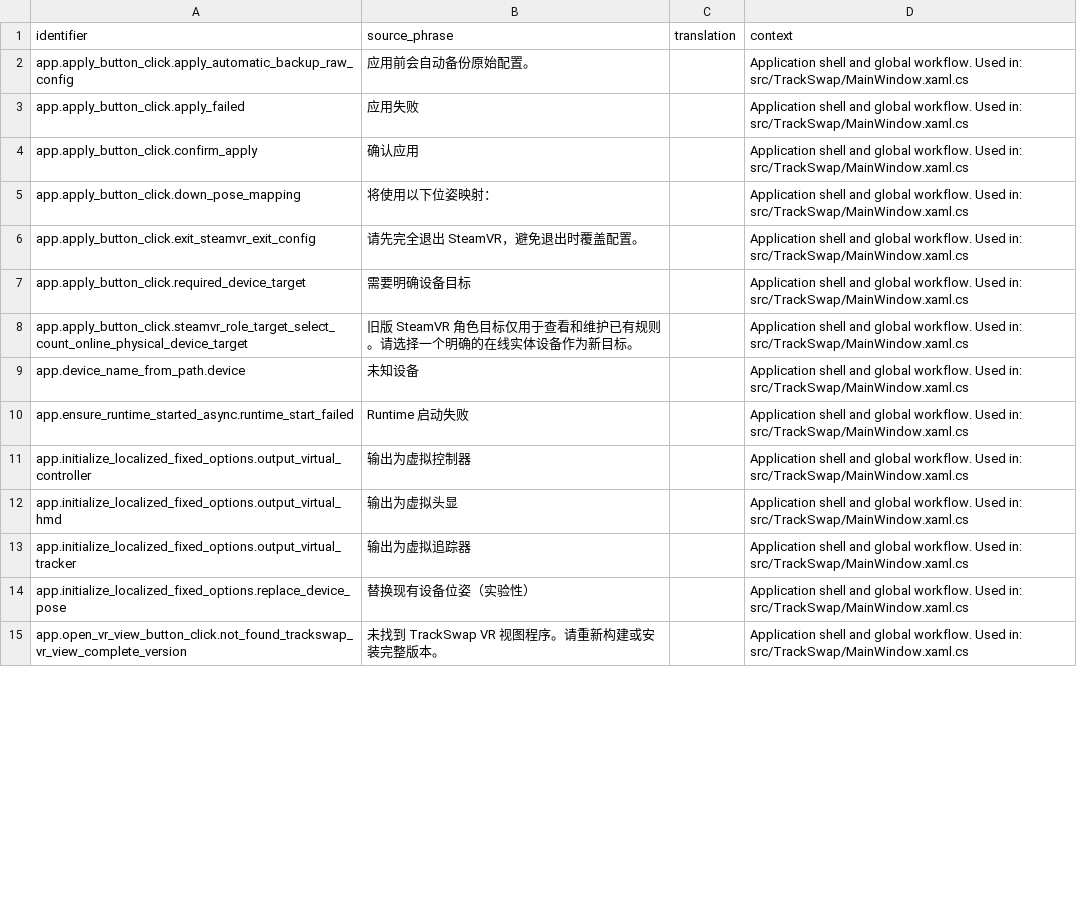
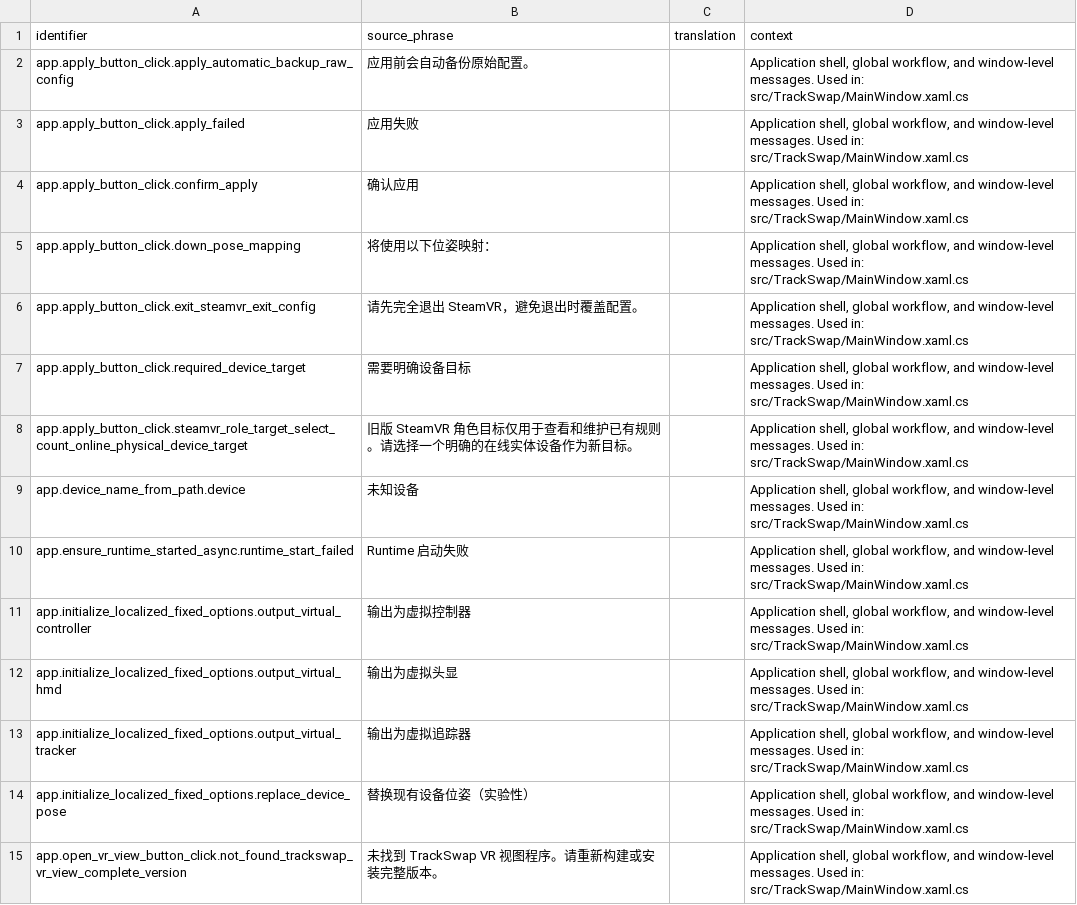
Before and after one commit to Hrenact/TrackSwap, a CSV file: localization/crowdin/source.csv, drawn as a sheet; only a part is shown; the diff covers the shown part only.

Commit message:
chore: refresh Crowdin source context

```diff
--- a/localization/crowdin/source.csv
+++ b/localization/crowdin/source.csv
@@ -1,19 +1,19 @@
 "identifier","source_phrase","translation","context"
-"app.apply_button_click.apply_automatic_backup_raw_config","
-
-应用前会自动备份原始配置。","","Application shell and global workflow. Used in: src/TrackSwap/MainWindow.xaml.cs"
-"app.apply_button_click.apply_failed","应用失败","","Application shell and global workflow. Used in: src/TrackSwap/MainWindow.xaml.cs"
-"app.apply_button_click.confirm_apply","确认应用","","Application shell and global workflow. Used in: src/TrackSwap/MainWindow.xaml.cs"
-"app.apply_button_click.down_pose_mapping","将使用以下位姿映射：
-
-","","Application shell and global workflow. Used in: src/TrackSwap/MainWindow.xaml.cs"
-"app.apply_button_click.exit_steamvr_exit_config","请先完全退出 SteamVR，避免退出时覆盖配置。","","Application shell and global workflow. Used in: src/TrackSwap/MainWindow.xaml.cs"
-"app.apply_button_click.required_device_target","需要明确设备目标","","Application shell and global workflow. Used in: src/TrackSwap/MainWindow.xaml.cs"
-"app.apply_button_click.steamvr_role_target_select_count_online_physical_device_target","旧版 SteamVR 角色目标仅用于查看和维护已有规则。请选择一个明确的在线实体设备作为新目标。","","Application shell and global workflow. Used in: src/TrackSwap/MainWindow.xaml.cs"
-"app.device_name_from_path.device","未知设备","","Application shell and global workflow. Used in: src/TrackSwap/MainWindow.xaml.cs"
-"app.ensure_runtime_started_async.runtime_start_failed","Runtime 启动失败","","Application shell and global workflow. Used in: src/TrackSwap/MainWindow.xaml.cs"
-"app.initialize_localized_fixed_options.output_virtual_controller","输出为虚拟控制器","","Application shell and global workflow. Used in: src/TrackSwap/MainWindow.xaml.cs"
-"app.initialize_localized_fixed_options.output_virtual_hmd","输出为虚拟头显","","Application shell and global workflow. Used in: src/TrackSwap/MainWindow.xaml.cs"
-"app.initialize_localized_fixed_options.output_virtual_tracker","输出为虚拟追踪器","","Application shell and global workflow. Used in: src/TrackSwap/MainWindow.xaml.cs"
-"app.initialize_localized_fixed_options.replace_device_pose","替换现有设备位姿（实验性）","","Application shell and global workflow. Used in: src/TrackSwap/MainWindow.xaml.cs"
-"app.open_vr_view_button_click.not_found_trackswap_vr_view_complete_version","未找到 TrackSwap VR 视图程序。请重新构建或安装完整版本。","","Application shell and global workflow. Used in: src/TrackSwap/MainWindow.xaml.cs"
+"app.apply_button_click.apply_automatic_backup_raw_config","
+
+应用前会自动备份原始配置。","","Application shell, global workflow, and window-level messages. Used in: src/TrackSwap/MainWindow.xaml.cs"
+"app.apply_button_click.apply_failed","应用失败","","Application shell, global workflow, and window-level messages. Used in: src/TrackSwap/MainWindow.xaml.cs"
+"app.apply_button_click.confirm_apply","确认应用","","Application shell, global workflow, and window-level messages. Used in: src/TrackSwap/MainWindow.xaml.cs"
+"app.apply_button_click.down_pose_mapping","将使用以下位姿映射：
+
+","","Application shell, global workflow, and window-level messages. Used in: src/TrackSwap/MainWindow.xaml.cs"
+"app.apply_button_click.exit_steamvr_exit_config","请先完全退出 SteamVR，避免退出时覆盖配置。","","Application shell, global workflow, and window-level messages. Used in: src/TrackSwap/MainWindow.xaml.cs"
+"app.apply_button_click.required_device_target","需要明确设备目标","","Application shell, global workflow, and window-level messages. Used in: src/TrackSwap/MainWindow.xaml.cs"
+"app.apply_button_click.steamvr_role_target_select_count_online_physical_device_target","旧版 SteamVR 角色目标仅用于查看和维护已有规则。请选择一个明确的在线实体设备作为新目标。","","Application shell, global workflow, and window-level messages. Used in: src/TrackSwap/MainWindow.xaml.cs"
+"app.device_name_from_path.device","未知设备","","Application shell, global workflow, and window-level messages. Used in: src/TrackSwap/MainWindow.xaml.cs"
+"app.ensure_runtime_started_async.runtime_start_failed","Runtime 启动失败","","Application shell, global workflow, and window-level messages. Used in: src/TrackSwap/MainWindow.xaml.cs"
+"app.initialize_localized_fixed_options.output_virtual_controller","输出为虚拟控制器","","Application shell, global workflow, and window-level messages. Used in: src/TrackSwap/MainWindow.xaml.cs"
+"app.initialize_localized_fixed_options.output_virtual_hmd","输出为虚拟头显","","Application shell, global workflow, and window-level messages. Used in: src/TrackSwap/MainWindow.xaml.cs"
+"app.initialize_localized_fixed_options.output_virtual_tracker","输出为虚拟追踪器","","Application shell, global workflow, and window-level messages. Used in: src/TrackSwap/MainWindow.xaml.cs"
+"app.initialize_localized_fixed_options.replace_device_pose","替换现有设备位姿（实验性）","","Application shell, global workflow, and window-level messages. Used in: src/TrackSwap/MainWindow.xaml.cs"
+"app.open_vr_view_button_click.not_found_trackswap_vr_view_complete_version","未找到 TrackSwap VR 视图程序。请重新构建或安装完整版本。","","Application shell, global workflow, and window-level messages. Used in: src/TrackSwap/MainWindow.xaml.cs"
```
Also changed, not shown: 38 edited cells elsewhere in this file, 1 other file.
